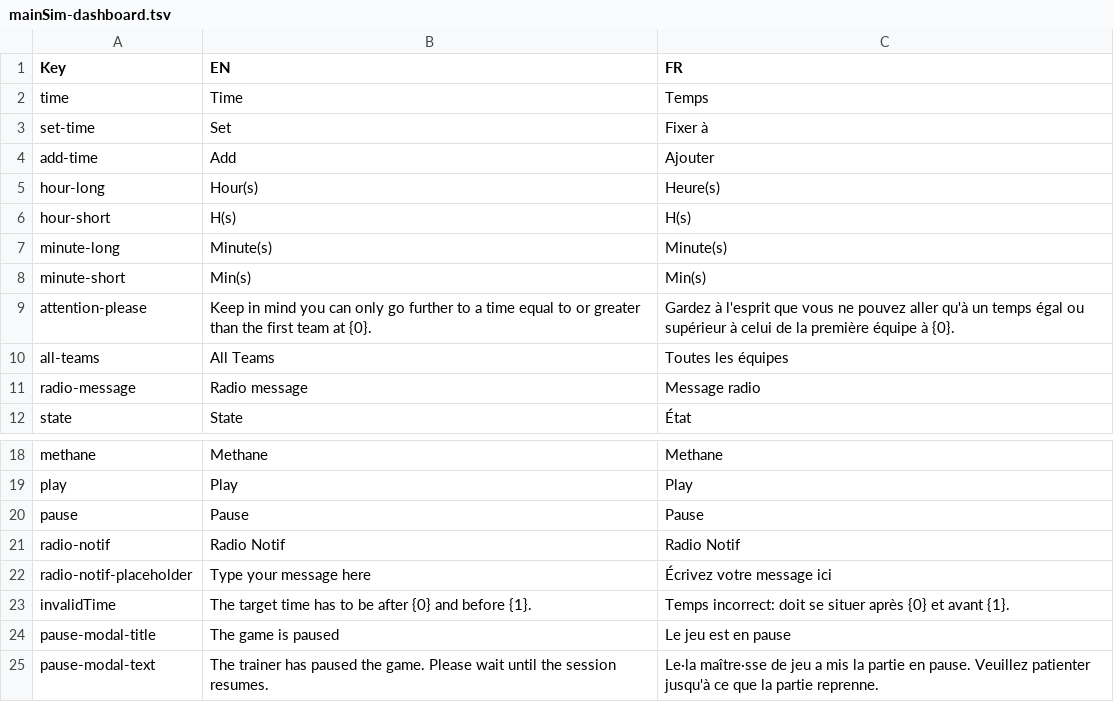
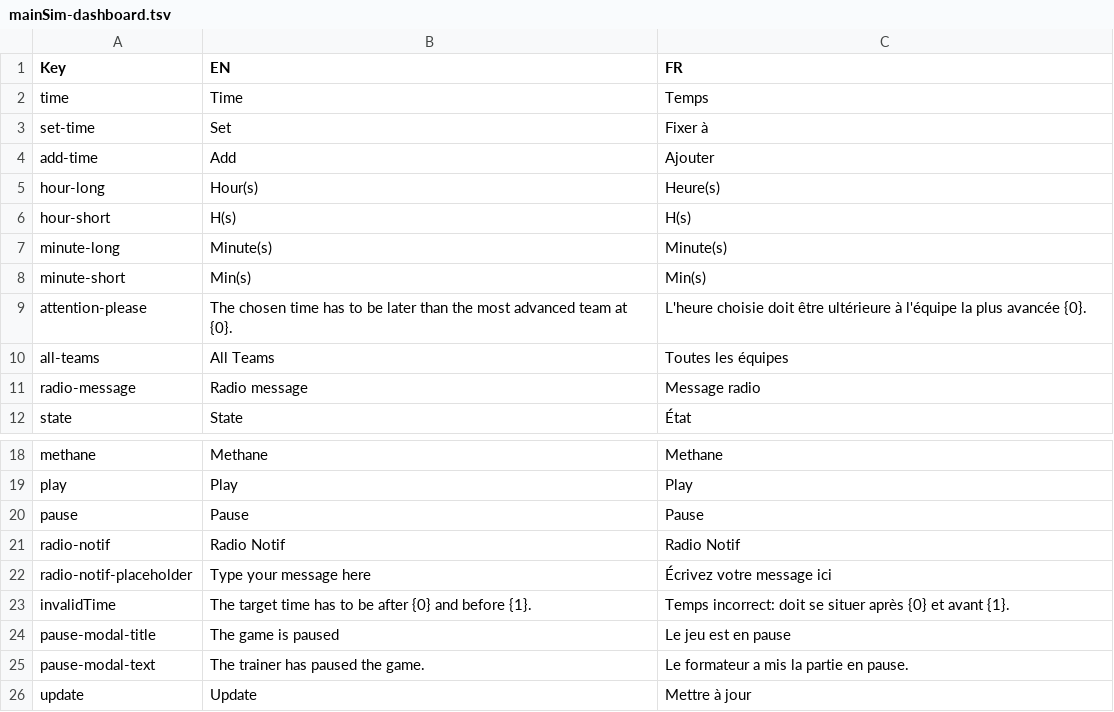
Before and after one commit to Heigvd/mimms, a TSV file: gameModel/files/translations/mainSim-dashboard.tsv, drawn as a sheet; only a part is shown, gaps mark what is left out.

Commit message:
dashboard polish

```diff
--- a/gameModel/files/translations/mainSim-dashboard.tsv
+++ b/gameModel/files/translations/mainSim-dashboard.tsv
@@ -8,3 +8,3 @@ minute-long	Minute(s)	Minute(s)
 minute-short	Min(s)	Min(s)
-attention-please	Keep in mind you can only go further to a time equal to or greater than the first team at {0}.	Gardez à l'esprit que vous ne pouvez aller qu'à un temps égal ou supérieur à celui de la première équipe à {0}.
+attention-please	The chosen time has to be later than the most advanced team at {0}.	L'heure choisie doit être ultérieure à l'équipe la plus avancée {0}.
 all-teams	All Teams	Toutes les équipes
@@ -24,2 +24,3 @@ invalidTime	The target time has to be after {0} and before {1}.	Temps incorrect:
 pause-modal-title	The game is paused	Le jeu est en pause
-pause-modal-text	The trainer has paused the game. Please wait until the session resumes.	Le·la maître·sse de jeu a mis la partie en pause. Veuillez patienter jusqu'à ce que la partie reprenne.
+pause-modal-text	The trainer has paused the game.	Le formateur a mis la partie en pause.
+update	Update	Mettre à jour
```
Also changed, not shown: 4 other files.
